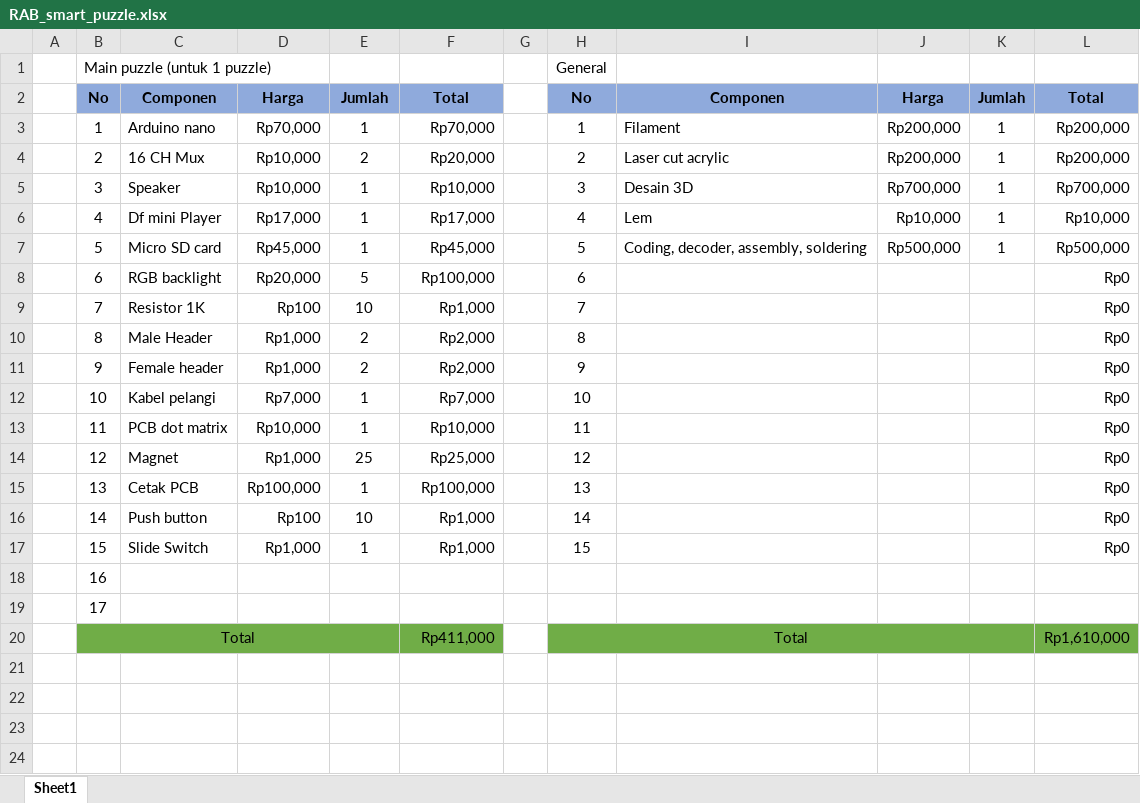
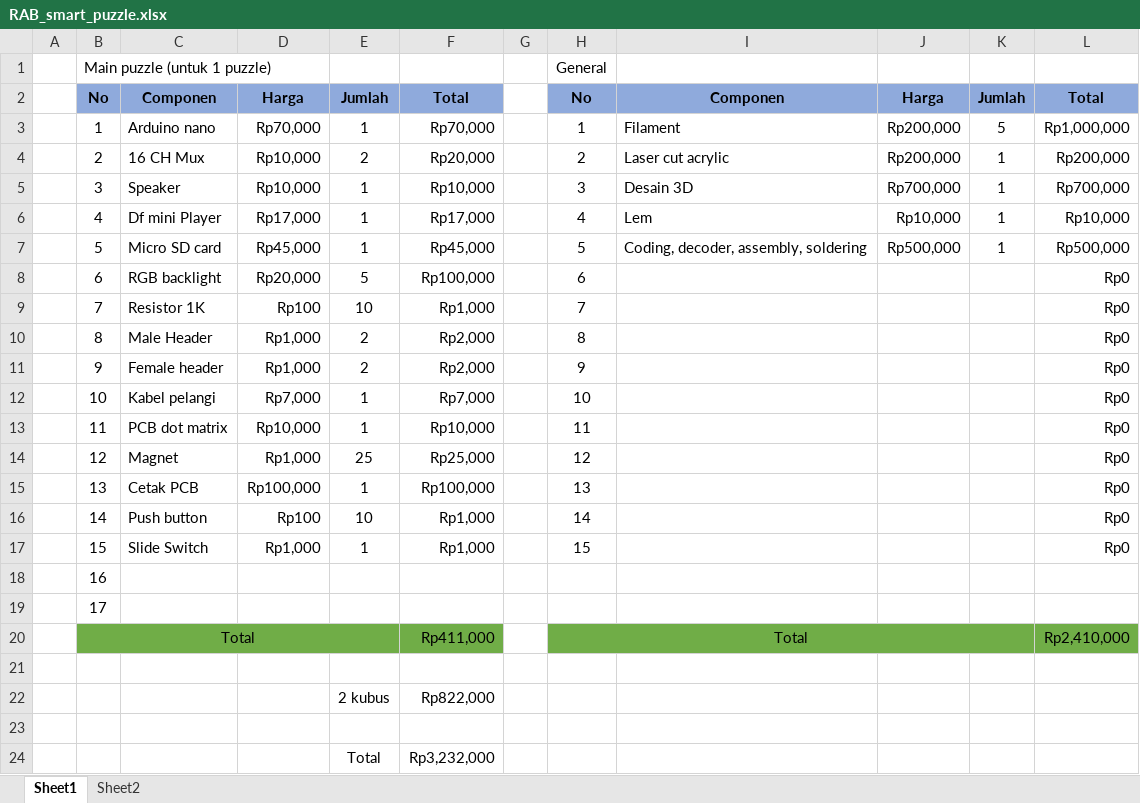
Before and after one commit to ahmadaziz6720/smart_puzzle, an Excel workbook: docs/RAB_smart_puzzle.xlsx, sheet Sheet1, drawn as a sheet; values as stored, in another font and other column widths than the file's, no borders; the diff names each change by its address in the sheet, - before the commit and + after, or states it on an @@ line.

Commit message:
update RAB

```diff
--- a/docs/RAB_smart_puzzle.xlsx (sheet Sheet1)
+++ b/docs/RAB_smart_puzzle.xlsx (sheet Sheet1)
+sheet tab: Sheet2
-K3: 1
+K3: 5
-L3: Rp200,000
+L3: Rp1,000,000
-L20: Rp1,610,000
+L20: Rp2,410,000
+row 21: (empty)
+row 22:  |  |  |  | 2 kubus | Rp822,000
+row 23: (empty)
+row 24:  |  |  |  | Total | Rp3,232,000
```
